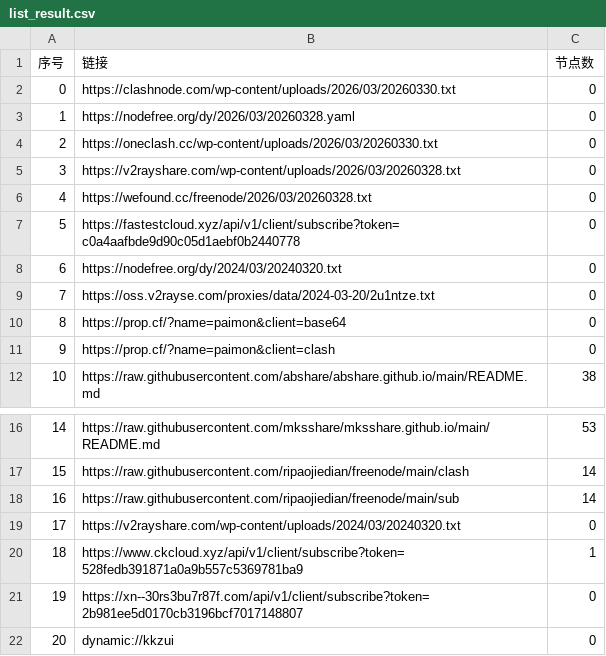
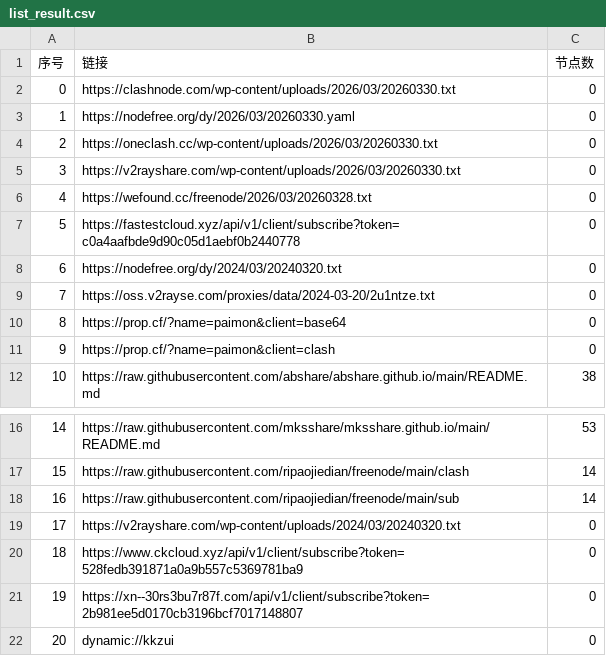
Before and after one commit to liujiangbaba/AutoMergePublicNodes, a CSV file: list_result.csv, drawn as a sheet; only a part is shown, gaps mark what is left out.

```diff
--- a/list_result.csv
+++ b/list_result.csv
@@ -2,5 +2,5 @@
 0,https://clashnode.com/wp-content/uploads/2026/03/20260330.txt,0
-1,https://nodefree.org/dy/2026/03/20260328.yaml,0
+1,https://nodefree.org/dy/2026/03/20260330.yaml,0
 2,https://oneclash.cc/wp-content/uploads/2026/03/20260330.txt,0
-3,https://v2rayshare.com/wp-content/uploads/2026/03/20260328.txt,0
+3,https://v2rayshare.com/wp-content/uploads/2026/03/20260330.txt,0
 4,https://wefound.cc/freenode/2026/03/20260328.txt,0
@@ -19,3 +19,3 @@
 17,https://v2rayshare.com/wp-content/uploads/2024/03/20240320.txt,0
-18,https://www.ckcloud.xyz/api/v1/client/subscribe?token=528fedb391871a0a9b557c5369781ba9,1
+18,https://www.ckcloud.xyz/api/v1/client/subscribe?token=528fedb391871a0a9b557c5369781ba9,0
 19,https://xn--30rs3bu7r87f.com/api/v1/client/subscribe?token=2b981ee5d0170cb3196bcf7017148807,0
```
Also changed, not shown: 4 other files.
